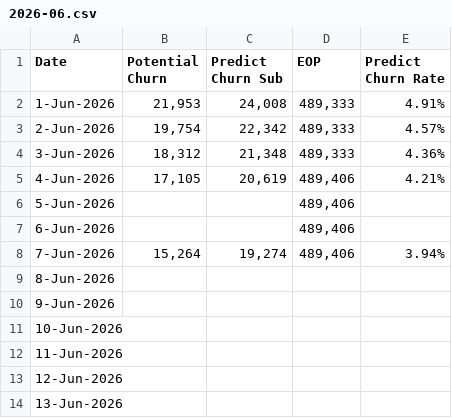
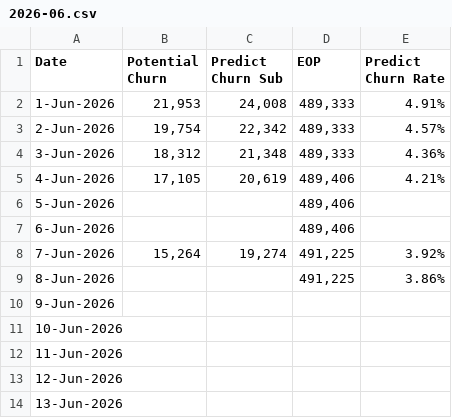
Before and after one commit to dhy-519/cbn-crm, a CSV file: 2026-06.csv, drawn as a sheet; only a part is shown.

Commit message:
Add files via upload

```diff
--- a/2026-06.csv
+++ b/2026-06.csv
@@ -7,4 +7,4 @@
 6-Jun-2026,,,"489,406",
-7-Jun-2026,"15,264","19,274","489,406",3.94%
-8-Jun-2026,,,,
+7-Jun-2026,"15,264","19,274","491,225",3.92%
+8-Jun-2026,,,"491,225",3.86%
 9-Jun-2026,,,,
```
